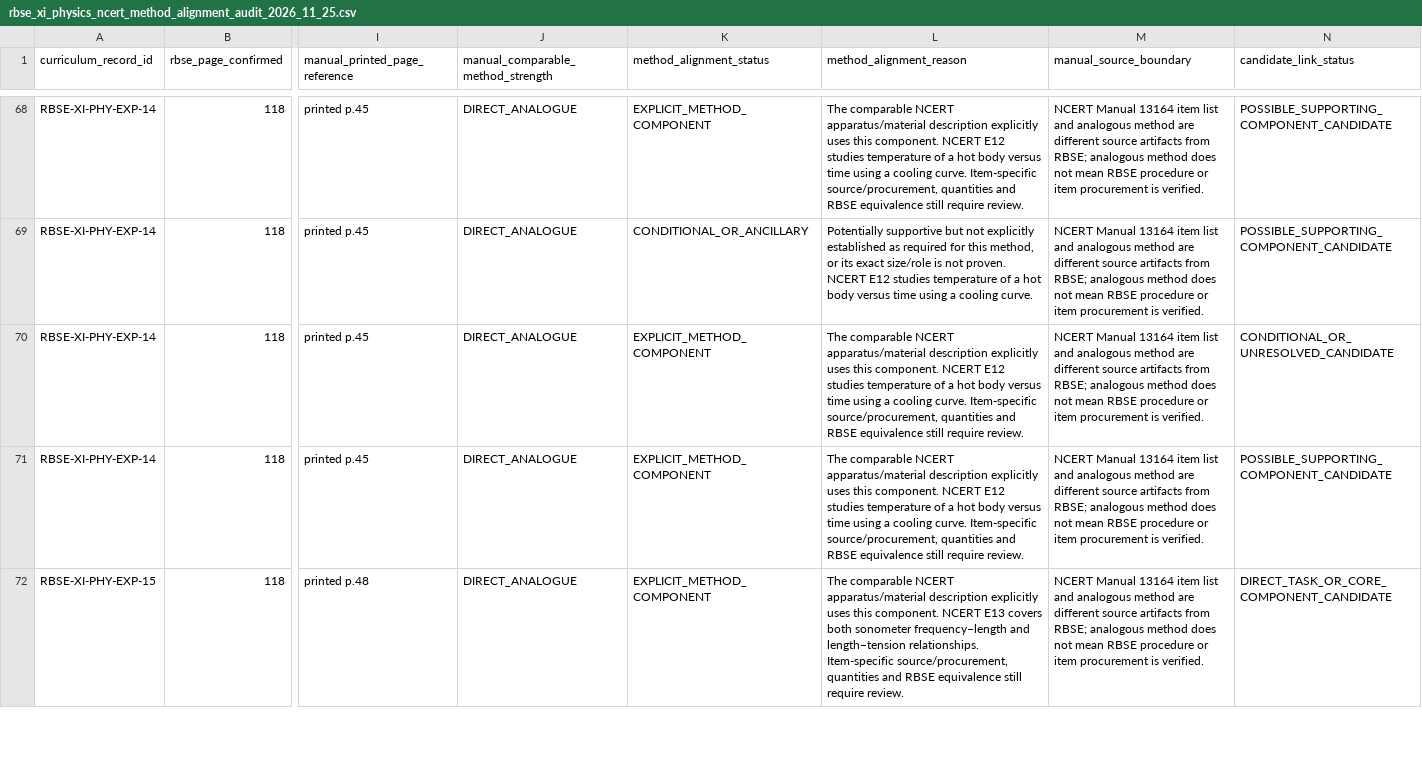
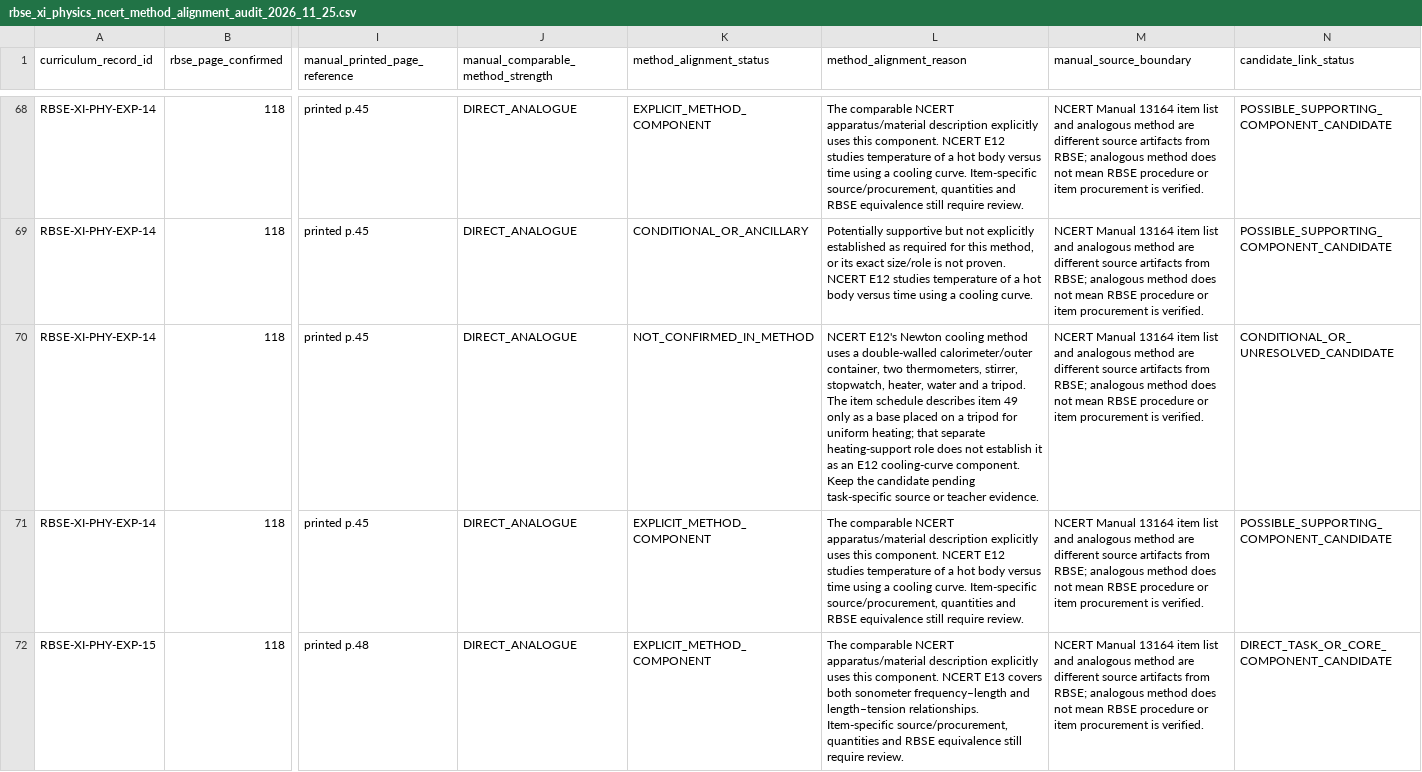
Before and after one commit to snchat78-svg/LabVerse, a CSV file: data/curriculum/rbse_xi_physics_ncert_method_alignment_audit_2026_11_25.csv, drawn as a sheet; only a part is shown, gaps mark what is left out; the diff names each change by its address in the sheet, - before the commit and + after, or states it on an @@ line.

Commit message:
Correct wire-gauze role in Physics cooling-curve method audit

```diff
--- a/data/curriculum/rbse_xi_physics_ncert_method_alignment_audit_2026_11_25.csv
+++ b/data/curriculum/rbse_xi_physics_ncert_method_alignment_audit_2026_11_25.csv
-K70 (method_alignment_status): EXPLICIT_METHOD_COMPONENT
+K70 (method_alignment_status): NOT_CONFIRMED_IN_METHOD
-L70 (method_alignment_reason): The comparable NCERT apparatus/material description explicitly uses this component. NCERT E12 studies temperature of a hot body versus time using a cooling curve. Item-specific source/procurement, quantities and RBSE equivalence still require review.
+L70 (method_alignment_reason): NCERT E12's Newton cooling method uses a double-walled calorimeter/outer container, two thermometers, stirrer, stopwatch, heater, water and a tripod. The item schedule describes item 49 only as a base placed on a tripod for uniform heating; that separate heating-support role does not establish it as an E12 cooling-curve component. Keep the candidate pending task-specific source or teacher evidence.
```
